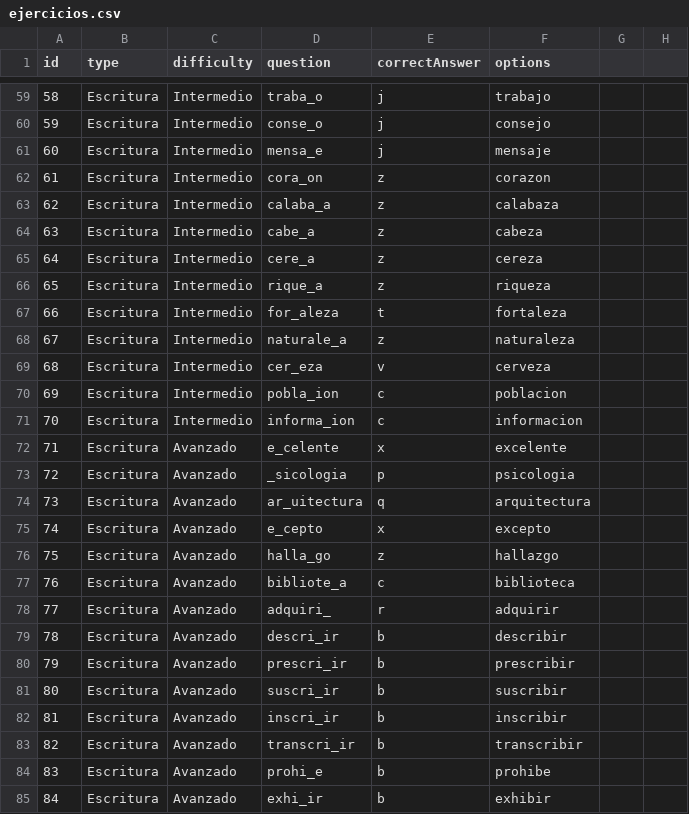
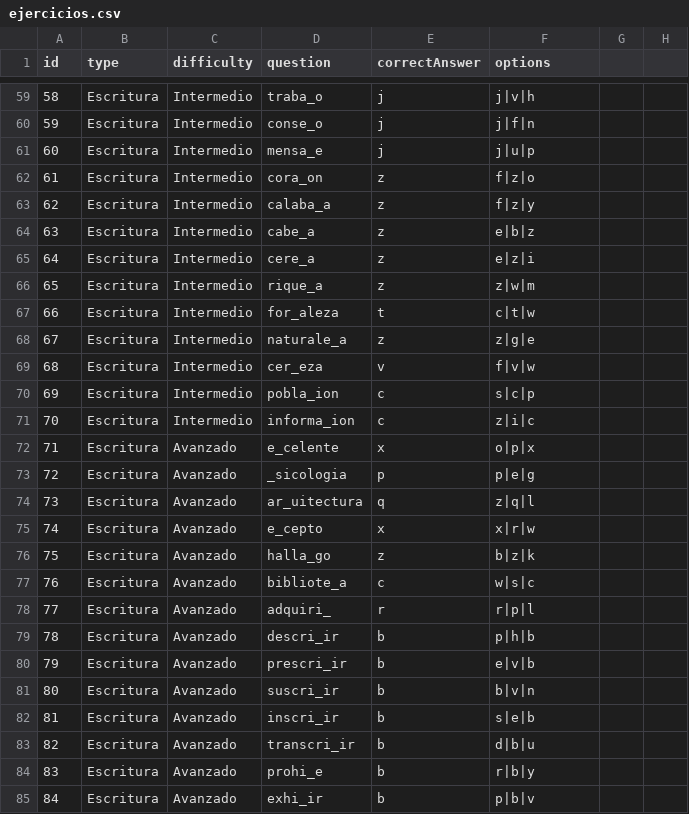
Before and after one commit to SantiagoCortes-25/Evidencia-2-POO, a CSV file: ejercicios.csv, drawn as a sheet; only a part is shown, gaps mark what is left out; the diff covers the shown part only; the diff names each change by its address in the sheet, - before the commit and + after, or states it on an @@ line.

```diff
--- a/ejercicios.csv
+++ b/ejercicios.csv
-F59 (options): trabajo
+F59 (options): j|v|h
-F60 (options): consejo
+F60 (options): j|f|n
-F61 (options): mensaje
+F61 (options): j|u|p
-F62 (options): corazon
+F62 (options): f|z|o
-F63 (options): calabaza
+F63 (options): f|z|y
-F64 (options): cabeza
+F64 (options): e|b|z
-F65 (options): cereza
+F65 (options): e|z|i
-F66 (options): riqueza
+F66 (options): z|w|m
-F67 (options): fortaleza
+F67 (options): c|t|w
-F68 (options): naturaleza
+F68 (options): z|g|e
-F69 (options): cerveza
+F69 (options): f|v|w
-F70 (options): poblacion
+F70 (options): s|c|p
-F71 (options): informacion
+F71 (options): z|i|c
-F72 (options): excelente
+F72 (options): o|p|x
-F73 (options): psicologia
+F73 (options): p|e|g
-F74 (options): arquitectura
+F74 (options): z|q|l
-F75 (options): excepto
+F75 (options): x|r|w
-F76 (options): hallazgo
+F76 (options): b|z|k
-F77 (options): biblioteca
+F77 (options): w|s|c
-F78 (options): adquirir
+F78 (options): r|p|l
-F79 (options): describir
+F79 (options): p|h|b
-F80 (options): prescribir
+F80 (options): e|v|b
-F81 (options): suscribir
+F81 (options): b|v|n
-F82 (options): inscribir
+F82 (options): s|e|b
-F83 (options): transcribir
+F83 (options): d|b|u
-F84 (options): prohibe
+F84 (options): r|b|y
-F85 (options): exhibir
+F85 (options): p|b|v
```
Also changed, not shown: 158 edited cells elsewhere in this file, sesiones.csv, 7 other files.
